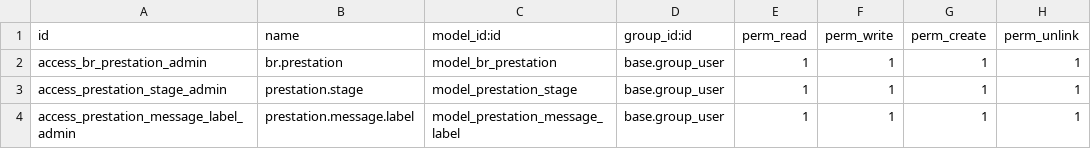
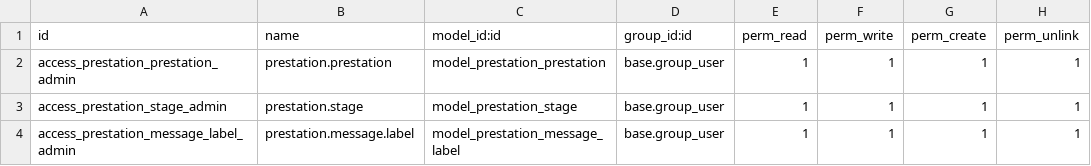
Before and after one commit to Bikelel/BRCONSULT, a CSV file: br_consult/security/ir.model.access.csv, drawn as a sheet.

Commit message:
[FIX] nom de l'objet prestation

```diff
--- a/br_consult/security/ir.model.access.csv
+++ b/br_consult/security/ir.model.access.csv
@@ -1,3 +1,3 @@
 id,name,model_id:id,group_id:id,perm_read,perm_write,perm_create,perm_unlink
-access_br_prestation_admin,br.prestation,model_br_prestation,base.group_user,1,1,1,1
+access_prestation_prestation_admin,prestation.prestation,model_prestation_prestation,base.group_user,1,1,1,1
 access_prestation_stage_admin,prestation.stage,model_prestation_stage,base.group_user,1,1,1,1
```
Also changed, not shown: 10 other files.
